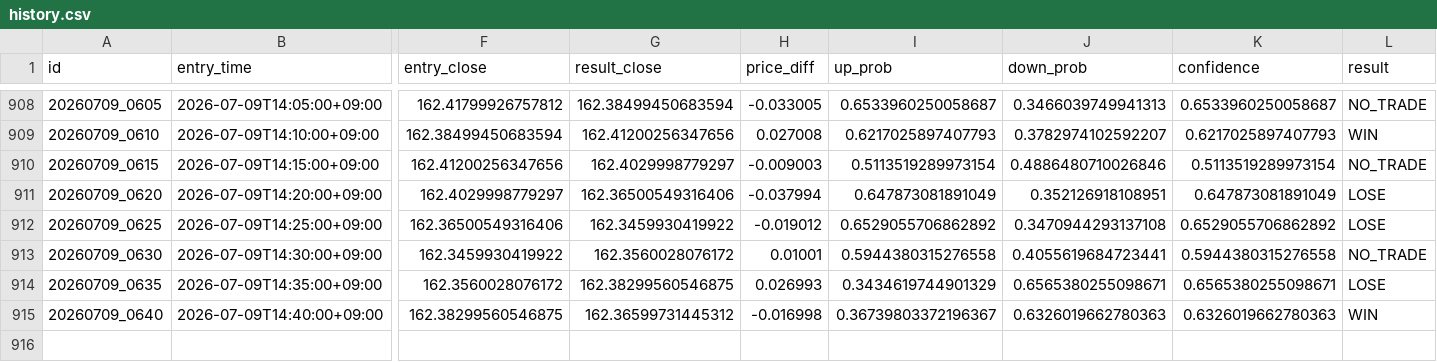
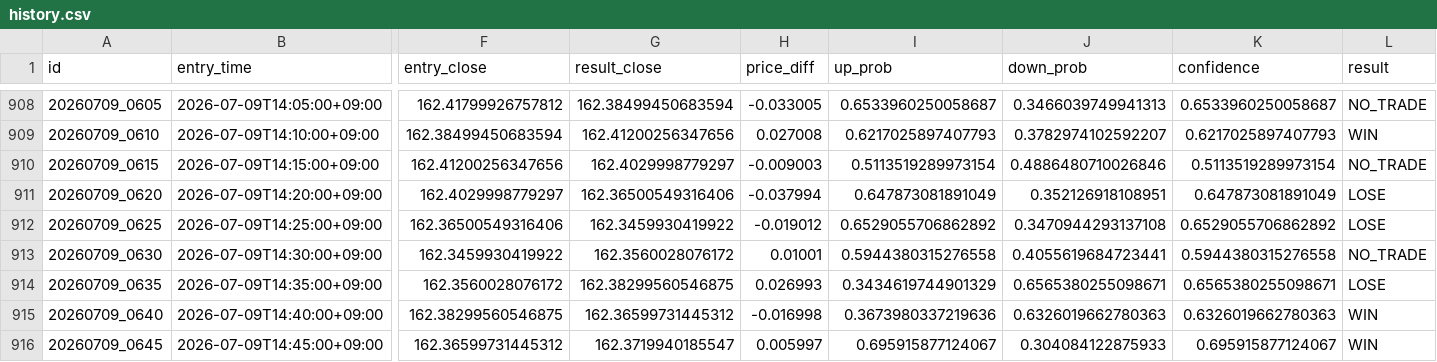
Before and after one commit to jv8gbf476b-ctrl/BO_AI_5M, a CSV file: history.csv, drawn as a sheet; only a part is shown, gaps mark what is left out; rows hold the shown columns only; the diff names each change by its address in the sheet, - before the commit and + after, or states it on an @@ line.

```diff
--- a/history.csv
+++ b/history.csv
-I915 (up_prob): 0.36739803372196367
+I915 (up_prob): 0.3673980337219636
+row 916: 20260709_0645 | 2026-07-09T14:45:00+09:00 | 162.36599731445312 | 162.3719940185547 | 0.005997 | 0.695915877124067 | 0.304084122875933 | 0.695915877124067 | WIN
```
Also changed, not shown: 1 other file.
